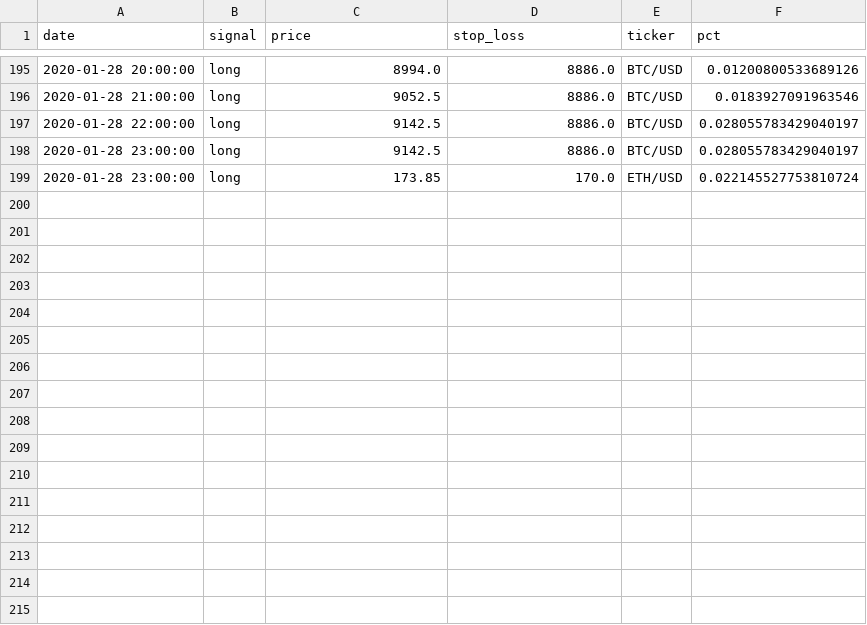
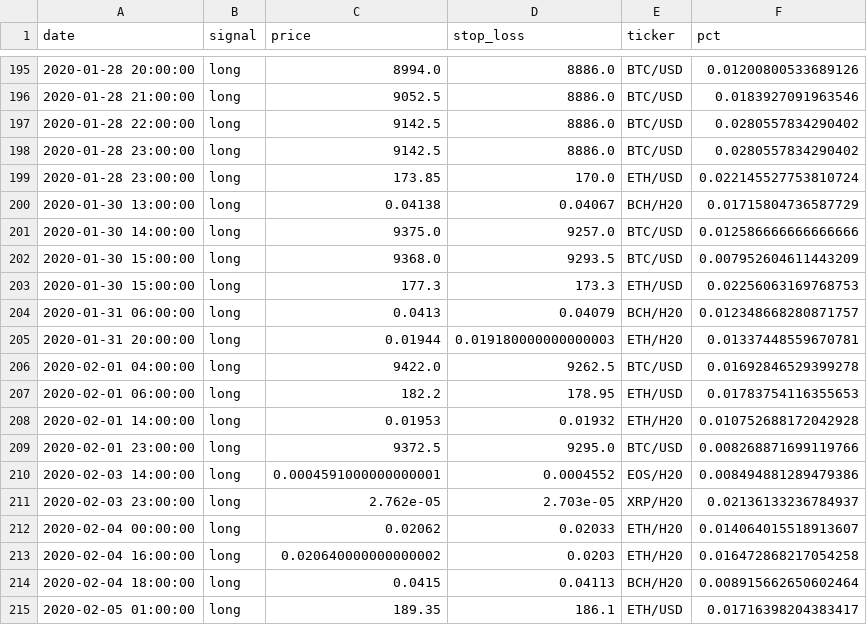
Before and after one commit to pegahcarter/All-Things-TA, a CSV file: data/signals/atta_insiders.csv, drawn as a sheet; only a part is shown, gaps mark what is left out; the diff covers the shown part only.

Commit message:
Save signals up to 2020.02.13

```diff
--- a/data/signals/atta_insiders.csv
+++ b/data/signals/atta_insiders.csv
@@ -196,4 +196,20 @@ date,signal,price,stop_loss,ticker,pct
 2020-01-28 21:00:00,long,9052.5,8886.0,BTC/USD,0.0183927091963546
-2020-01-28 22:00:00,long,9142.5,8886.0,BTC/USD,0.028055783429040197
-2020-01-28 23:00:00,long,9142.5,8886.0,BTC/USD,0.028055783429040197
+2020-01-28 22:00:00,long,9142.5,8886.0,BTC/USD,0.0280557834290402
+2020-01-28 23:00:00,long,9142.5,8886.0,BTC/USD,0.0280557834290402
 2020-01-28 23:00:00,long,173.85,170.0,ETH/USD,0.022145527753810724
+2020-01-30 13:00:00,long,0.04138,0.04067,BCH/H20,0.01715804736587729
+2020-01-30 14:00:00,long,9375.0,9257.0,BTC/USD,0.012586666666666666
+2020-01-30 15:00:00,long,9368.0,9293.5,BTC/USD,0.007952604611443209
+2020-01-30 15:00:00,long,177.3,173.3,ETH/USD,0.02256063169768753
+2020-01-31 06:00:00,long,0.0413,0.04079,BCH/H20,0.012348668280871757
+2020-01-31 20:00:00,long,0.01944,0.019180000000000003,ETH/H20,0.01337448559670781
+2020-02-01 04:00:00,long,9422.0,9262.5,BTC/USD,0.01692846529399278
+2020-02-01 06:00:00,long,182.2,178.95,ETH/USD,0.01783754116355653
+2020-02-01 14:00:00,long,0.01953,0.01932,ETH/H20,0.010752688172042928
+2020-02-01 23:00:00,long,9372.5,9295.0,BTC/USD,0.008268871699119766
+2020-02-03 14:00:00,long,0.0004591000000000001,0.0004552,EOS/H20,0.008494881289479386
+2020-02-03 23:00:00,long,2.762e-05,2.703e-05,XRP/H20,0.02136133236784937
+2020-02-04 00:00:00,long,0.02062,0.02033,ETH/H20,0.014064015518913607
+2020-02-04 16:00:00,long,0.020640000000000002,0.0203,ETH/H20,0.016472868217054258
+2020-02-04 18:00:00,long,0.0415,0.04113,BCH/H20,0.008915662650602464
+2020-02-05 01:00:00,long,189.35,186.1,ETH/USD,0.01716398204383417
```
Also changed, not shown: 15 added rows elsewhere in this file, data/signals/wc_elite.csv.
